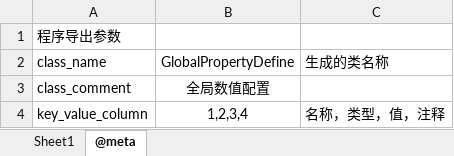
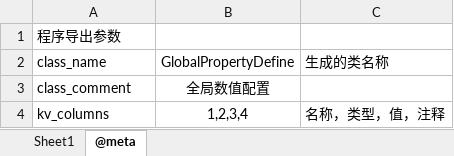
Before and after one commit to qi7chen/tabugen, an Excel workbook: examples/datasheet/全局变量表.xlsx, sheet @meta, drawn as a sheet; values as stored, in another font and other column widths than the file's, no borders; the diff names each change by its address in the sheet, - before the commit and + after, or states it on an @@ line.

Commit message:
update

```diff
--- a/examples/datasheet/全局变量表.xlsx (sheet @meta)
+++ b/examples/datasheet/全局变量表.xlsx (sheet @meta)
-A4: key_value_column
+A4: kv_columns
```
